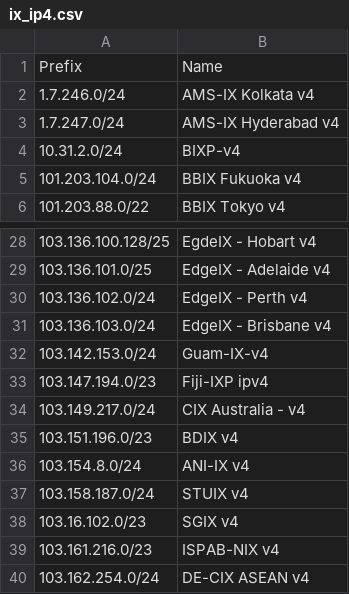
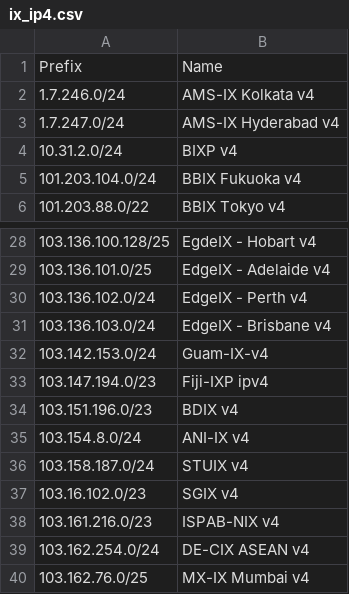
Before and after one commit to haensen/ix-networks, a CSV file: ix_ip4.csv, drawn as a sheet; only a part is shown, gaps mark what is left out; the shorter side is filled out with more unchanged rows.

```diff
--- a/ix_ip4.csv
+++ b/ix_ip4.csv
@@ -3,3 +3,3 @@ Prefix,Name
 1.7.247.0/24,AMS-IX Hyderabad v4
-10.31.2.0/24,BIXP-v4
+10.31.2.0/24,BIXP v4
 101.203.104.0/24,BBIX Fukuoka v4
@@ -33,3 +33,2 @@ Prefix,Name
 103.147.194.0/23,Fiji-IXP ipv4
-103.149.217.0/24,CIX Australia - v4
 103.151.196.0/23,BDIX v4
```
Also changed, not shown: ix_ip6.csv.
